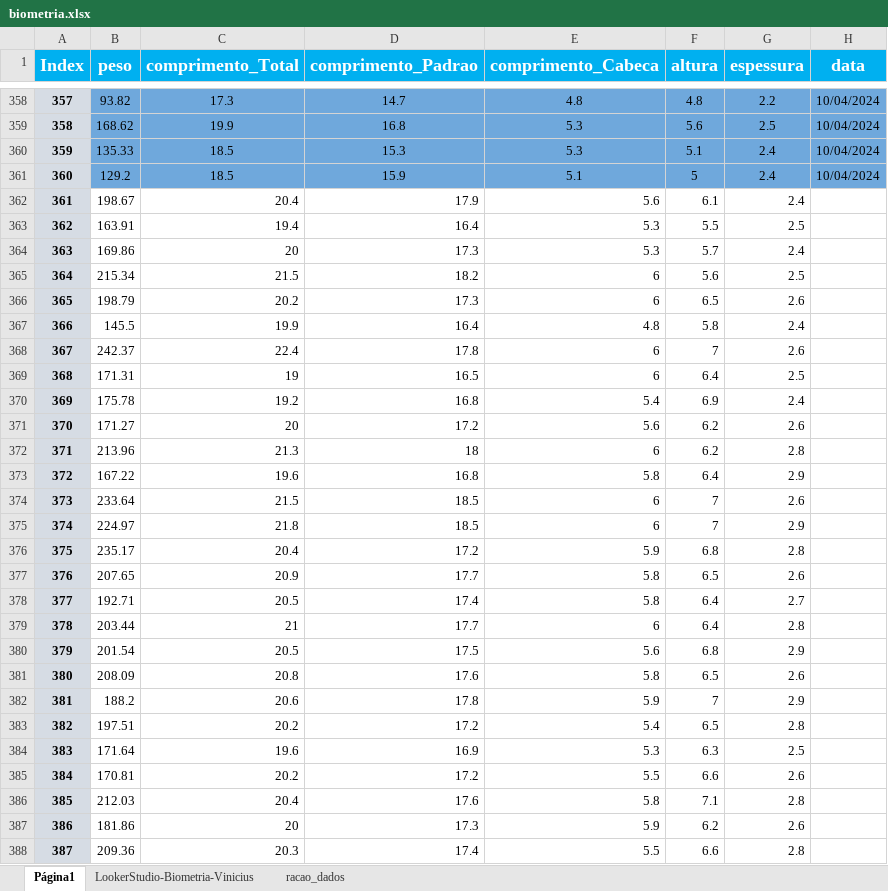
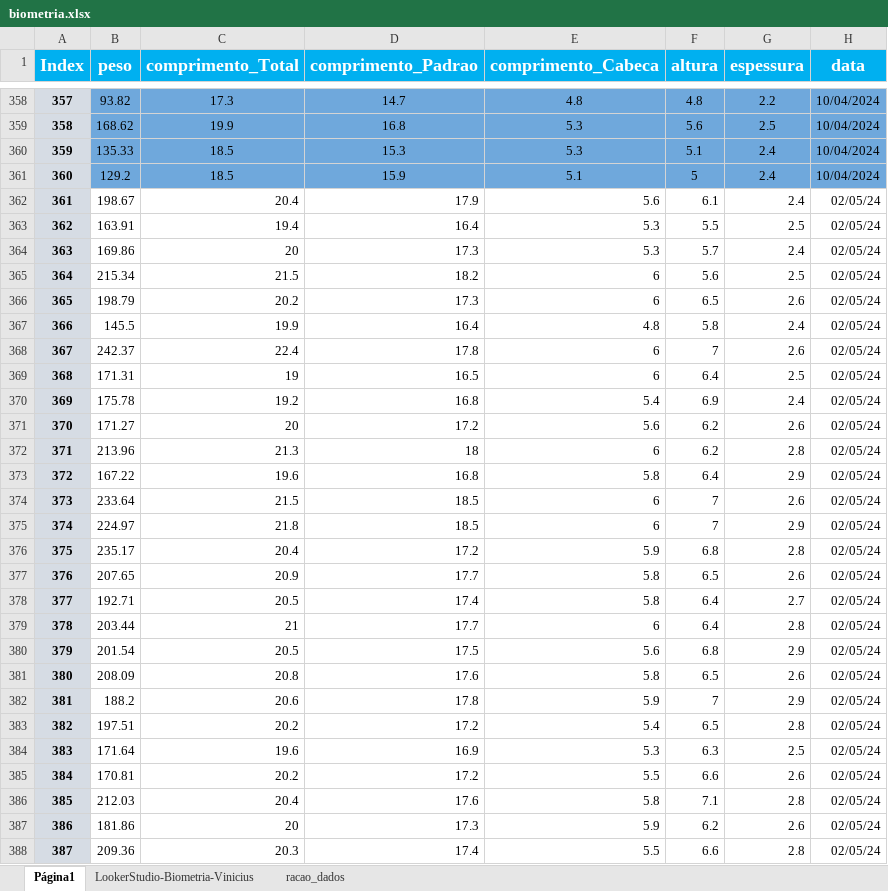
Before and after one commit to crisGriebler/IRD, an Excel workbook: fish/weight_pred/biometria.xlsx, sheet Página1, drawn as a sheet; only a part is shown, gaps mark what is left out; values as stored, in another font and other column widths than the file's, no borders; charts and pictures not drawn; the diff covers the shown part only; the diff names each change by its address in the sheet, - before the commit and + after, or states it on an @@ line.

Commit message:
biometria4

```diff
--- a/fish/weight_pred/biometria.xlsx (sheet Página1)
+++ b/fish/weight_pred/biometria.xlsx (sheet Página1)
-H362:H388 (data): (empty)
+H362:H388 (data): 02/05/24
```
Also changed, not shown: 91 edited cells elsewhere in this sheet.
